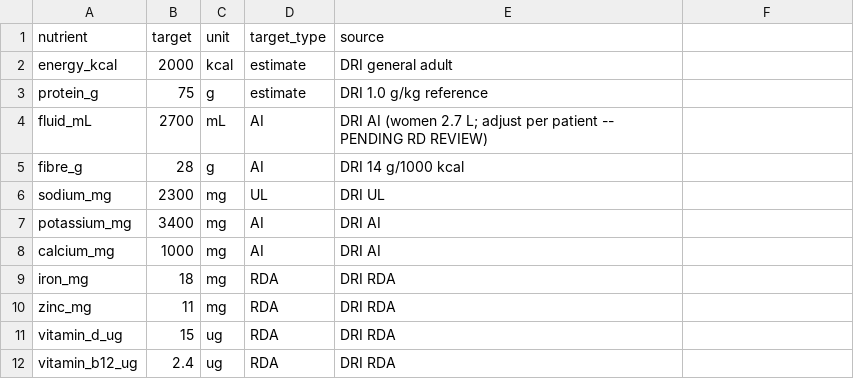
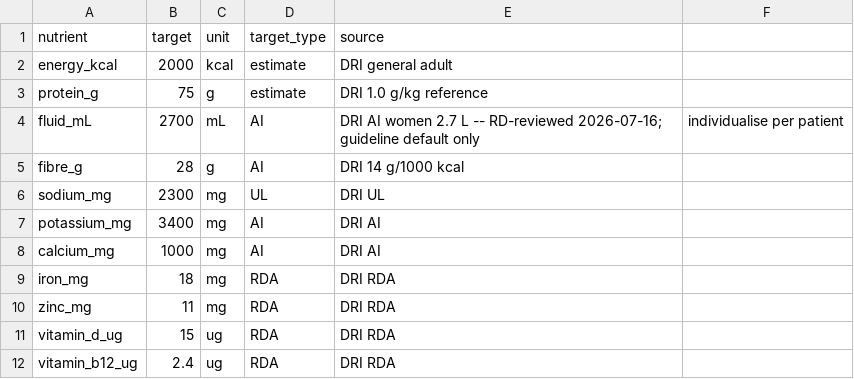
Before and after one commit to greywhitebinary/blenderized-tubefeed-calculator, a CSV file: data/packs/canada/targets.csv, drawn as a sheet.

```diff
--- a/data/packs/canada/targets.csv
+++ b/data/packs/canada/targets.csv
@@ -3,3 +3,3 @@ energy_kcal,2000,kcal,estimate,DRI general adult
 protein_g,75,g,estimate,DRI 1.0 g/kg reference
-fluid_mL,2700,mL,AI,DRI AI (women 2.7 L; adjust per patient -- PENDING RD REVIEW)
+fluid_mL,2700,mL,AI,DRI AI women 2.7 L -- RD-reviewed 2026-07-16; guideline default only, individualise per patient
 fibre_g,28,g,AI,DRI 14 g/1000 kcal
```
Also changed, not shown: 2 other files.
